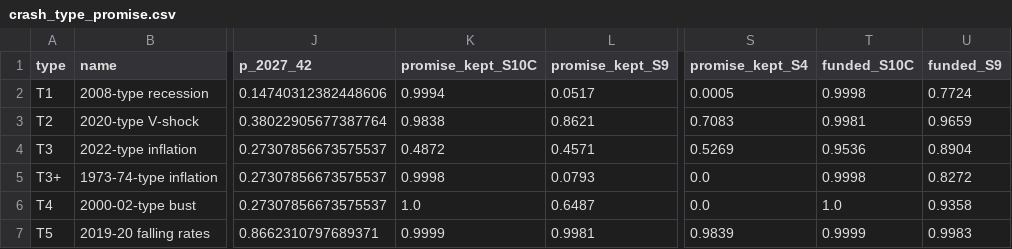
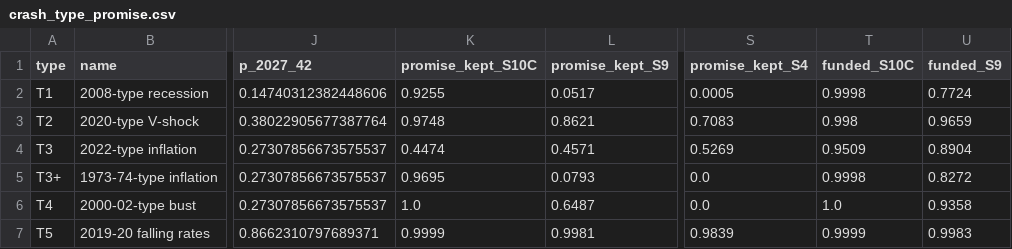
Before and after one commit to Saisravankarthick/Poisson-Crash-Model, a CSV file: results/tables/crash_type_promise.csv, drawn as a sheet; only a part is shown, gaps mark what is left out; the diff names each change by its address in the sheet, - before the commit and + after, or states it on an @@ line.

```diff
--- a/results/tables/crash_type_promise.csv
+++ b/results/tables/crash_type_promise.csv
-K2 (promise_kept_S10C): 0.9994
+K2 (promise_kept_S10C): 0.9255
-K3 (promise_kept_S10C): 0.9838
+K3 (promise_kept_S10C): 0.9748
-T3 (funded_S10C): 0.9981
+T3 (funded_S10C): 0.998
-K4 (promise_kept_S10C): 0.4872
+K4 (promise_kept_S10C): 0.4474
-T4 (funded_S10C): 0.9536
+T4 (funded_S10C): 0.9509
-K5 (promise_kept_S10C): 0.9998
+K5 (promise_kept_S10C): 0.9695
```
Also changed, not shown: results/tables/joint_poisson_shortfall.csv, results/tables/paired_tests.csv, 35 other files.
